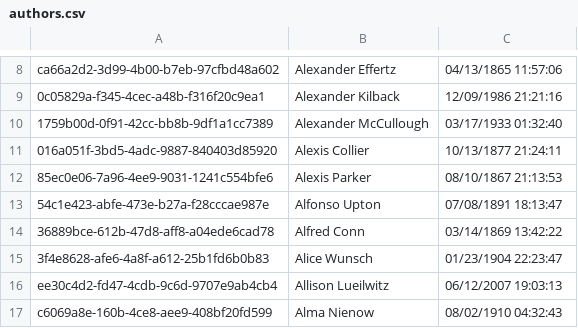
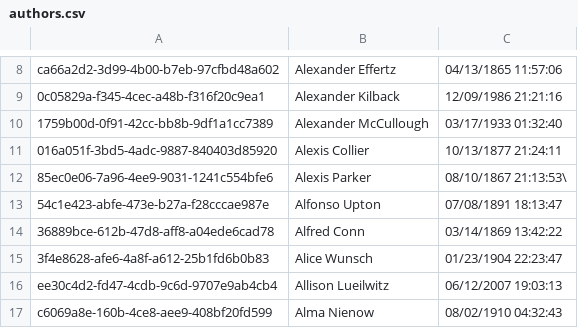
Before and after one commit to helgarykov/the-public-library, a CSV file: NoobSoft.PublicLibrary.Database/Data/authors.csv, drawn as a sheet; only a part is shown, gaps mark what is left out.

```diff
--- a/NoobSoft.PublicLibrary.Database/Data/authors.csv
+++ b/NoobSoft.PublicLibrary.Database/Data/authors.csv
@@ -11,3 +11,3 @@ ca66a2d2-3d99-4b00-b7eb-97cfbd48a602,Alexander Effertz,04/13/1865 11:57:06
 016a051f-3bd5-4adc-9887-840403d85920,Alexis Collier,10/13/1877 21:24:11
-85ec0e06-7a96-4ee9-9031-1241c554bfe6,Alexis Parker,08/10/1867 21:13:53
+85ec0e06-7a96-4ee9-9031-1241c554bfe6,Alexis Parker,08/10/1867 21:13:53\
 54c1e423-abfe-473e-b27a-f28cccae987e,Alfonso Upton,07/08/1891 18:13:47
```
Also changed, not shown: 8 other files.
